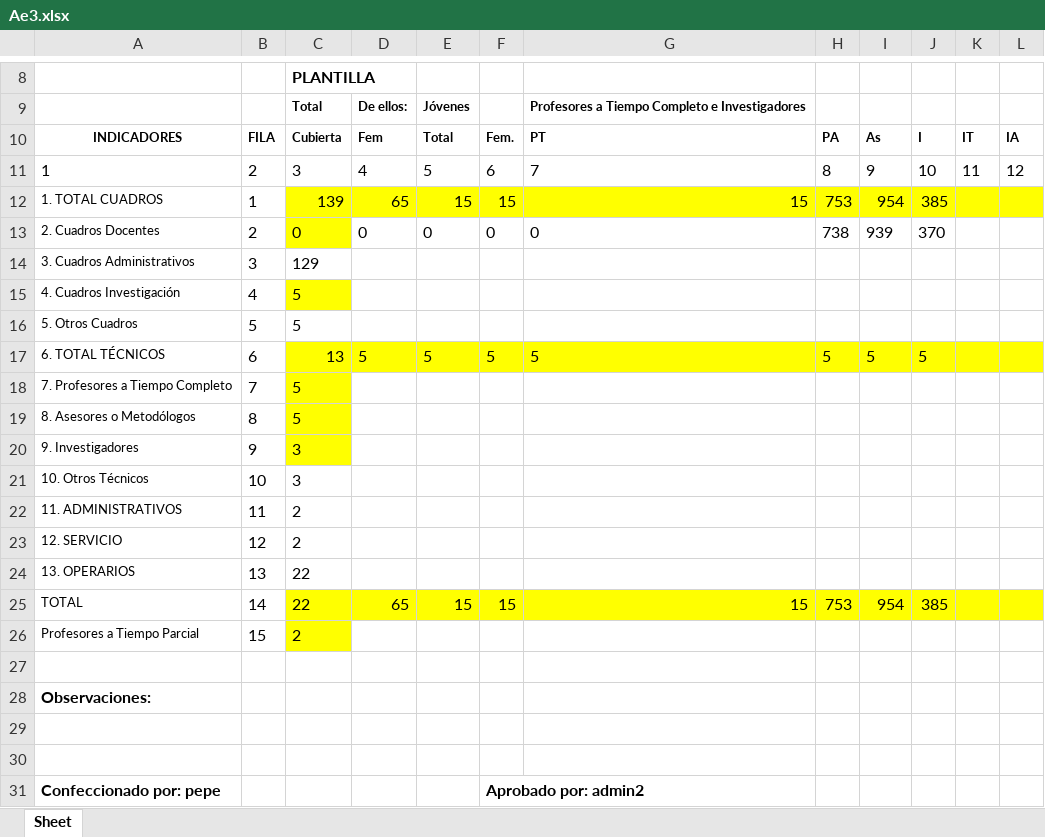
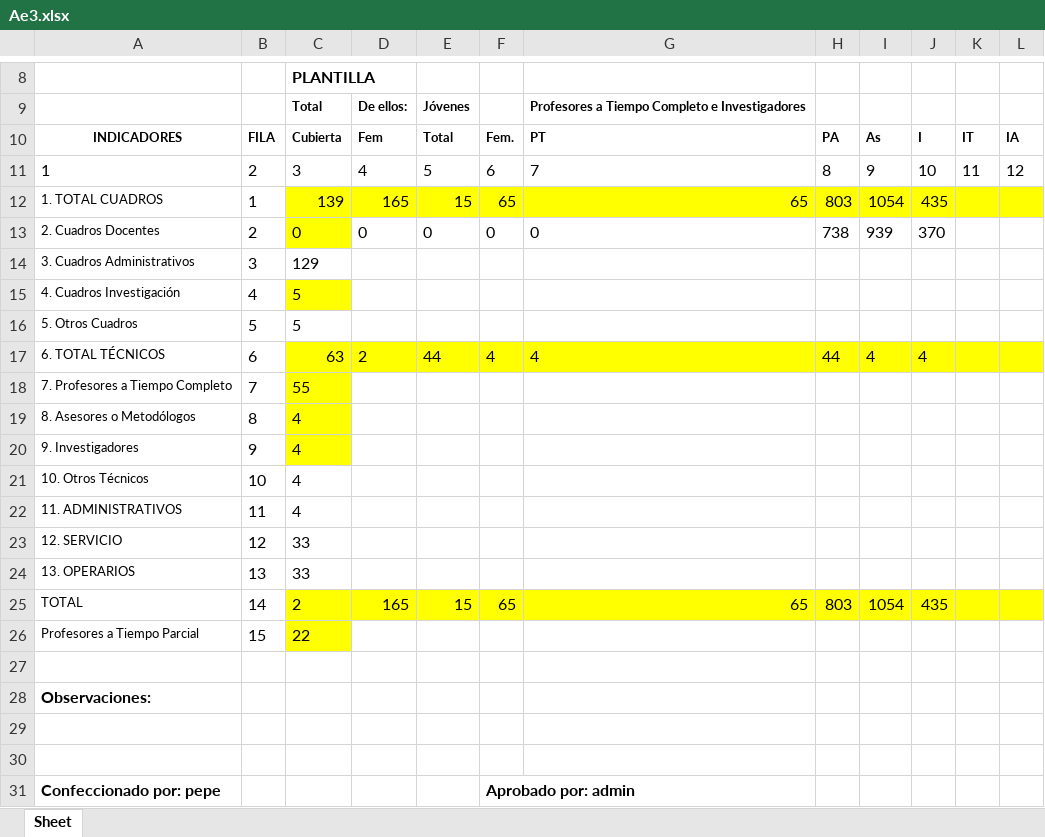
Before and after one commit to emanuelarevalomartinez/recursos-humanos-django, an Excel workbook: static/informes/Ae3.xlsx, sheet Sheet, drawn as a sheet; only a part is shown, gaps mark what is left out; values as stored, in another font and other column widths than the file's, no borders; the diff names each change by its address in the sheet, - before the commit and + after, or states it on an @@ line.

Commit message:
Add README.md and update AE2 and AE3 Excel files for project documentation

```diff
--- a/static/informes/Ae3.xlsx (sheet Sheet)
+++ b/static/informes/Ae3.xlsx (sheet Sheet)
-D12: 65
+D12: 165
-F12: 15
+F12: 65
-G12: 15
+G12: 65
-H12: 753
+H12: 803
-I12: 954
+I12: 1054
-J12: 385
+J12: 435
-C17: 13
+C17: 63
-D17: 5
+D17: 2
-E17: 5
+E17: 44
-F17: 5
+F17: 4
-G17: 5
+G17: 4
-H17: 5
+H17: 44
-I17: 5
+I17: 4
-J17: 5
+J17: 4
-C18: 5
+C18: 55
-C19: 5
+C19: 4
-C20:C21: 3
+C20:C21: 4
-C22: 2
+C22: 4
-C23: 2
+C23: 33
-C24: 22
+C24: 33
-C25: 22
+C25: 2
-D25: 65
+D25: 165
-F25: 15
+F25: 65
-G25: 15
+G25: 65
-H25: 753
+H25: 803
-I25: 954
+I25: 1054
-J25: 385
+J25: 435
-C26: 2
+C26: 22
-F31: Aprobado por: admin2
+F31: Aprobado por: admin
```
Also changed, not shown: static/informes/Ae2.xlsx, 1 other file.
